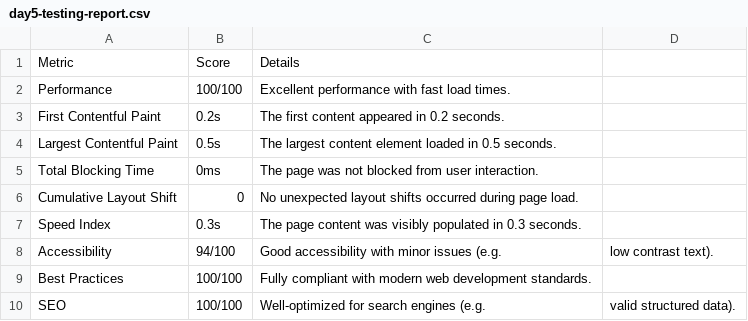
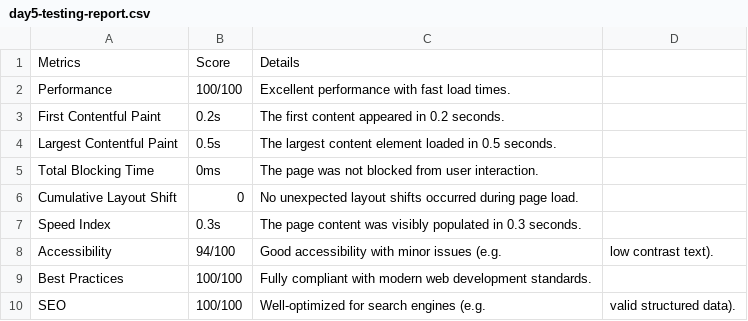
Before and after one commit to MaryamJami1/ui-ux-hackathon, a CSV file: Documentation/day5-testing-report.csv, drawn as a sheet.

Commit message:
test report

```diff
--- a/Documentation/day5-testing-report.csv
+++ b/Documentation/day5-testing-report.csv
@@ -1,2 +1,2 @@
-Metric,Score,Details
+Metrics,Score,Details
 Performance,100/100,Excellent performance with fast load times.
```
